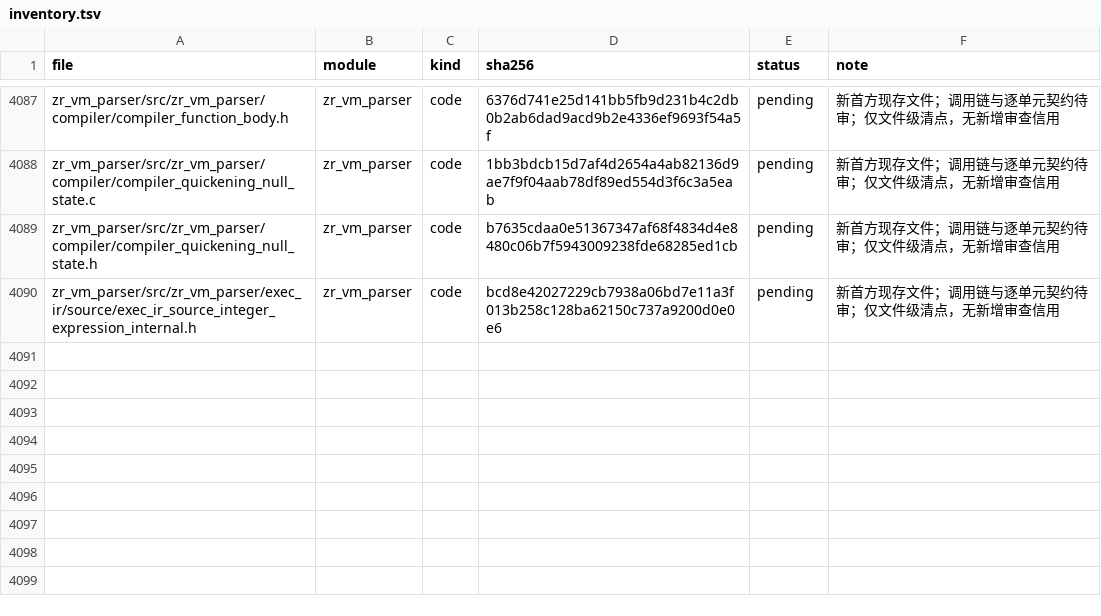
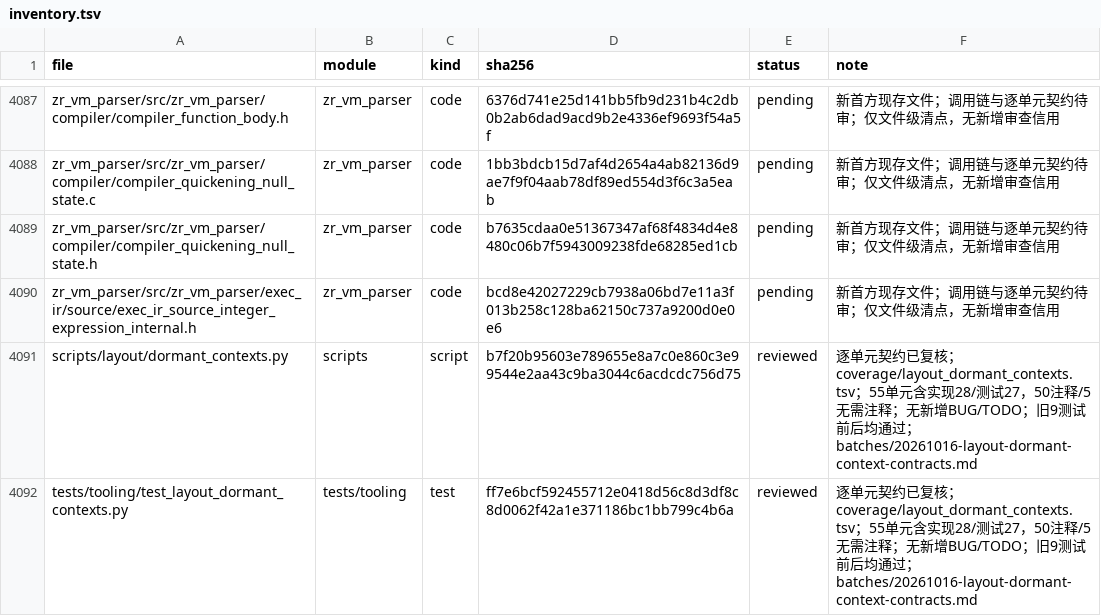
Before and after one commit to He-Jiahui/zr_vm, a TSV file: docs/code-review/inventory.tsv, drawn as a sheet; only a part is shown, gaps mark what is left out.

Commit message:
docs: review dormant context recovery contracts

```diff
--- a/docs/code-review/inventory.tsv
+++ b/docs/code-review/inventory.tsv
@@ -4090 +4090,3 @@ zr_vm_parser/src/zr_vm_parser/compiler/compiler_quickening_null_state.h	zr_vm_pa
 zr_vm_parser/src/zr_vm_parser/exec_ir/source/exec_ir_source_integer_expression_internal.h	zr_vm_parser	code	bcd8e42027229cb7938a06bd7e11a3f013b258c128ba62150c737a9200d0e0e6	pending	新首方现存文件；调用链与逐单元契约待审；仅文件级清点，无新增审查信用
+scripts/layout/dormant_contexts.py	scripts	script	b7f20b95603e789655e8a7c0e860c3e99544e2aa43c9ba3044c6acdcdc756d75	reviewed	逐单元契约已复核；coverage/layout_dormant_contexts.tsv；55单元含实现28/测试27，50注释/5无需注释；无新增BUG/TODO；旧9测试前后均通过；batches/20261016-layout-dormant-context-contracts.md
+tests/tooling/test_layout_dormant_contexts.py	tests/tooling	test	ff7e6bcf592455712e0418d56c8d3df8c8d0062f42a1e371186bc1bb799c4b6a	reviewed	逐单元契约已复核；coverage/layout_dormant_contexts.tsv；55单元含实现28/测试27，50注释/5无需注释；无新增BUG/TODO；旧9测试前后均通过；batches/20261016-layout-dormant-context-contracts.md
```
Also changed, not shown: 3 other files.
